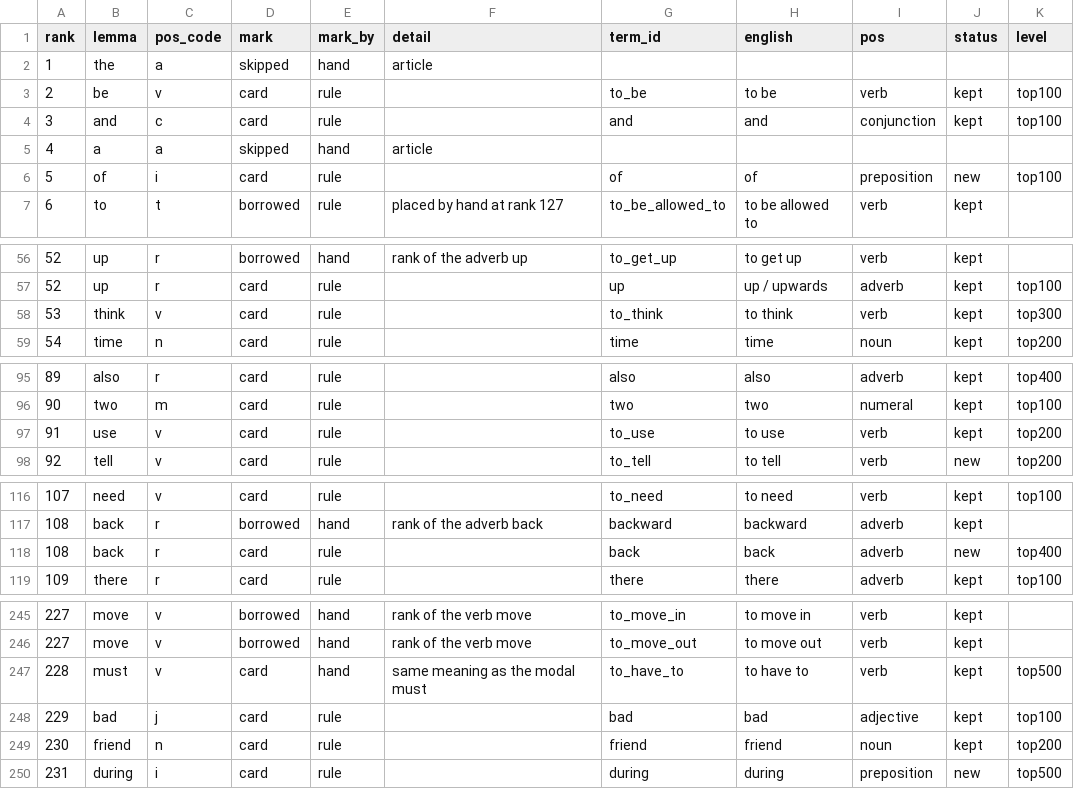
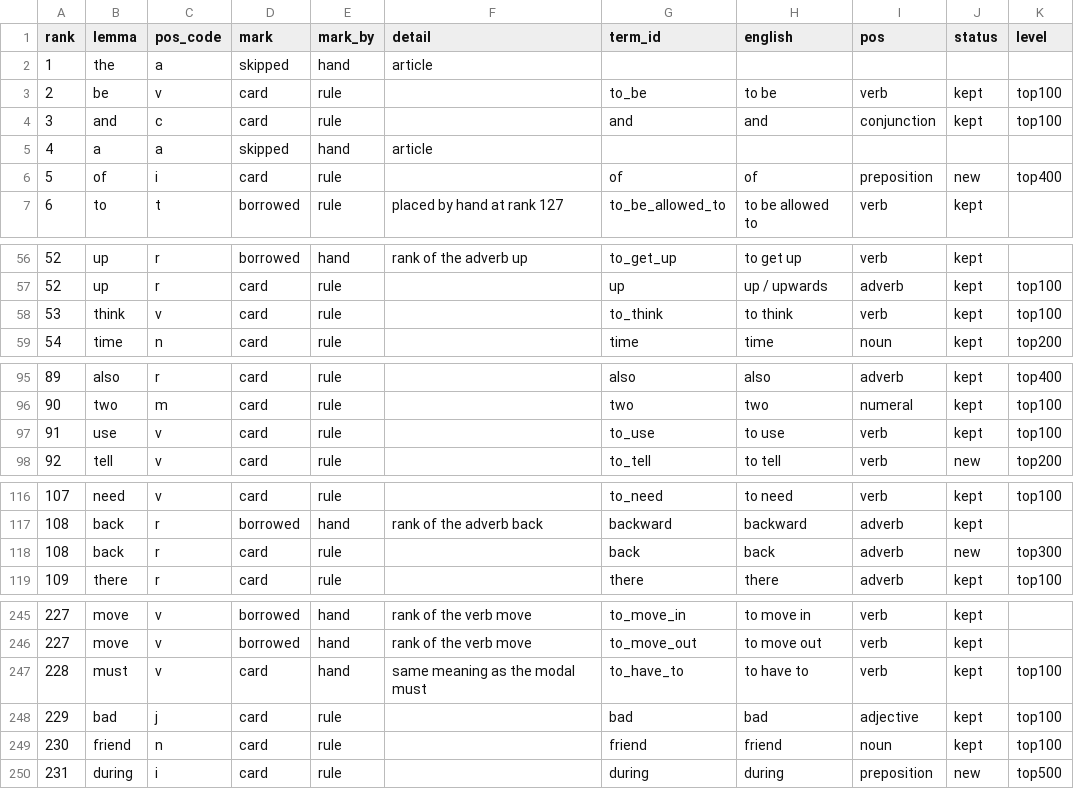
Before and after one commit to vazzda/langwij, a CSV file: tools/top1000/candidate_ranking.csv, drawn as a sheet; only a part is shown, gaps mark what is left out; the diff covers the shown part only.

```diff
--- a/tools/top1000/candidate_ranking.csv
+++ b/tools/top1000/candidate_ranking.csv
@@ -5,3 +5,3 @@ rank,lemma,pos_code,mark,mark_by,detail,term_id,english,pos,status,level
 4,a,a,skipped,hand,article,,,,,
-5,of,i,card,rule,,of,of,preposition,new,top100
+5,of,i,card,rule,,of,of,preposition,new,top400
 6,to,t,borrowed,rule,placed by hand at rank 127,to_be_allowed_to,to be allowed to,verb,kept,
@@ -57,3 +57,3 @@ rank,lemma,pos_code,mark,mark_by,detail,term_id,english,pos,status,level
 52,up,r,card,rule,,up,up / upwards,adverb,kept,top100
-53,think,v,card,rule,,to_think,to think,verb,kept,top300
+53,think,v,card,rule,,to_think,to think,verb,kept,top100
 54,time,n,card,rule,,time,time,noun,kept,top200
@@ -96,3 +96,3 @@ rank,lemma,pos_code,mark,mark_by,detail,term_id,english,pos,status,level
 90,two,m,card,rule,,two,two,numeral,kept,top100
-91,use,v,card,rule,,to_use,to use,verb,kept,top200
+91,use,v,card,rule,,to_use,to use,verb,kept,top100
 92,tell,v,card,rule,,to_tell,to tell,verb,new,top200
@@ -117,3 +117,3 @@ rank,lemma,pos_code,mark,mark_by,detail,term_id,english,pos,status,level
 108,back,r,borrowed,hand,rank of the adverb back,backward,backward,adverb,kept,
-108,back,r,card,rule,,back,back,adverb,new,top400
+108,back,r,card,rule,,back,back,adverb,new,top300
 109,there,r,card,rule,,there,there,adverb,kept,top100
@@ -246,5 +246,5 @@ rank,lemma,pos_code,mark,mark_by,detail,term_id,english,pos,status,level
 227,move,v,borrowed,hand,rank of the verb move,to_move_out,to move out,verb,kept,
-228,must,v,card,hand,same meaning as the modal must,to_have_to,to have to,verb,kept,top500
+228,must,v,card,hand,same meaning as the modal must,to_have_to,to have to,verb,kept,top100
 229,bad,j,card,rule,,bad,bad,adjective,kept,top100
-230,friend,n,card,rule,,friend,friend,noun,kept,top200
+230,friend,n,card,rule,,friend,friend,noun,kept,top100
 231,during,i,card,rule,,during,during,preposition,new,top500
```
Also changed, not shown: 41 edited cells elsewhere in this file, tools/top1000/app_data/meta_names.csv, tools/top1000/word_list.csv, 19 other files.
